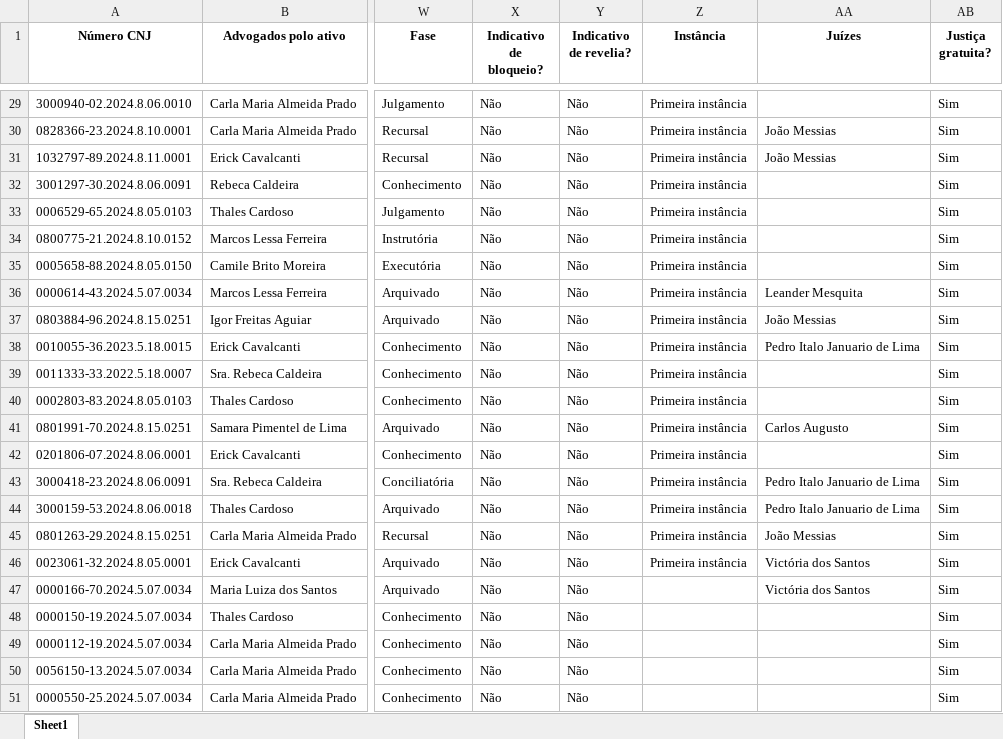
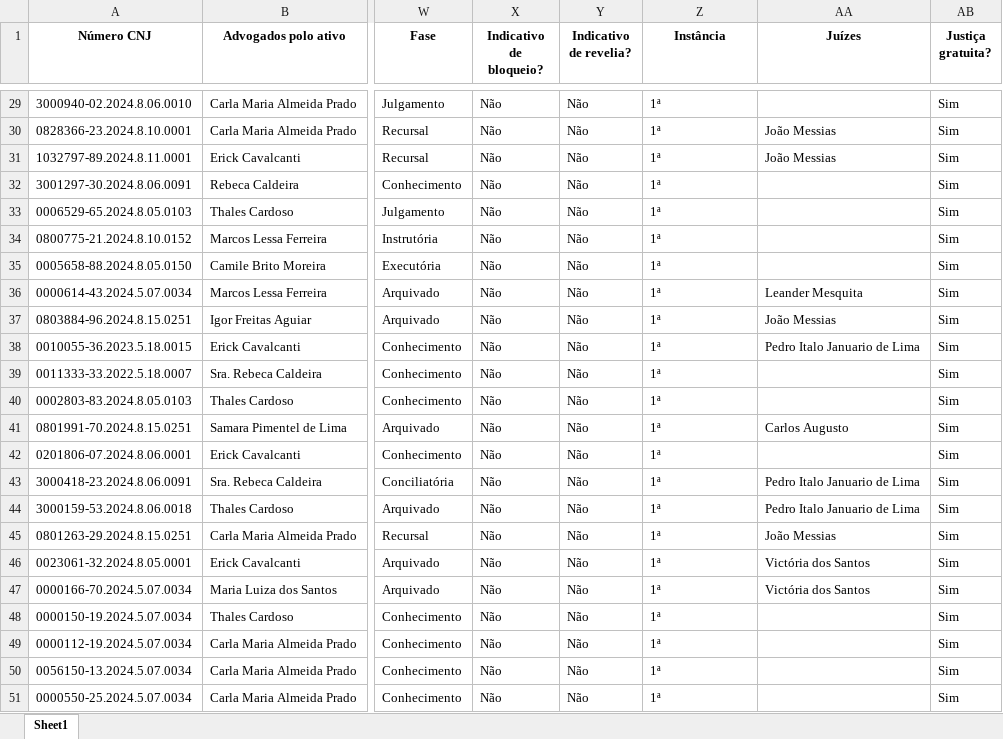
Before and after one commit to System-Apollo/API-T.IA.GO, an Excel workbook: dados_testes_tiago.xlsx, sheet Sheet1, drawn as a sheet; only a part is shown, gaps mark what is left out; values as stored, in another font and other column widths than the file's, no borders; the diff covers the shown part only; the diff names each change by its address in the sheet, - before the commit and + after, or states it on an @@ line.

```diff
--- a/dados_testes_tiago.xlsx (sheet Sheet1)
+++ b/dados_testes_tiago.xlsx (sheet Sheet1)
-Z29:Z46 (Instância): Primeira instância
+Z29:Z46 (Instância): 1ª
-Z47:Z51 (Instância): (empty)
+Z47:Z51 (Instância): 1ª
```
Also changed, not shown: 27 edited cells elsewhere in this sheet, 2 other files.
